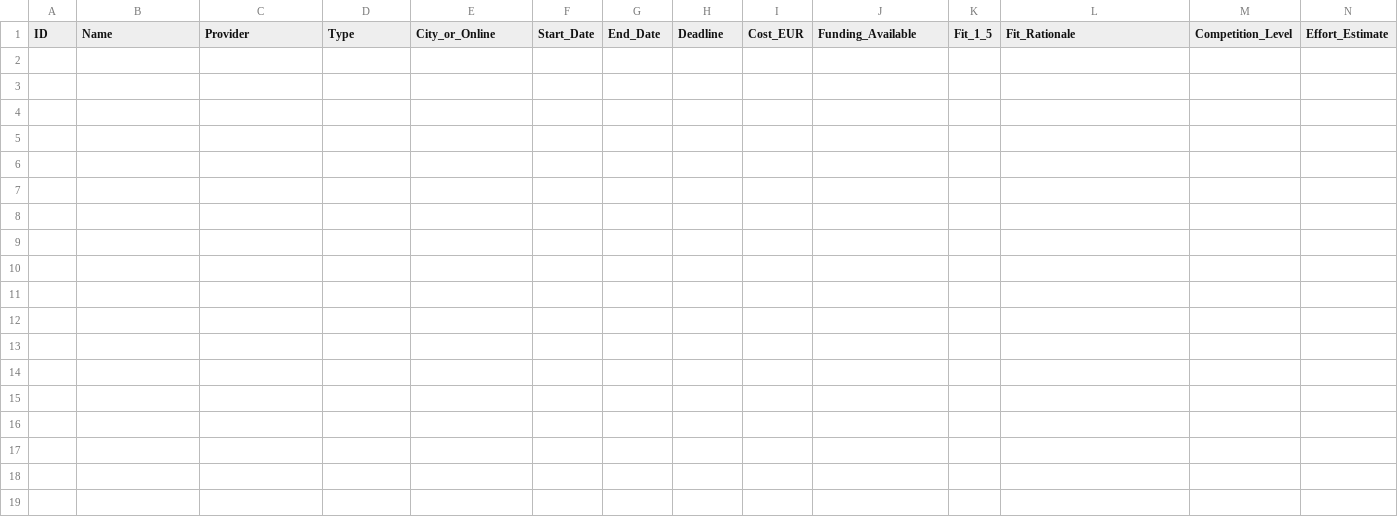
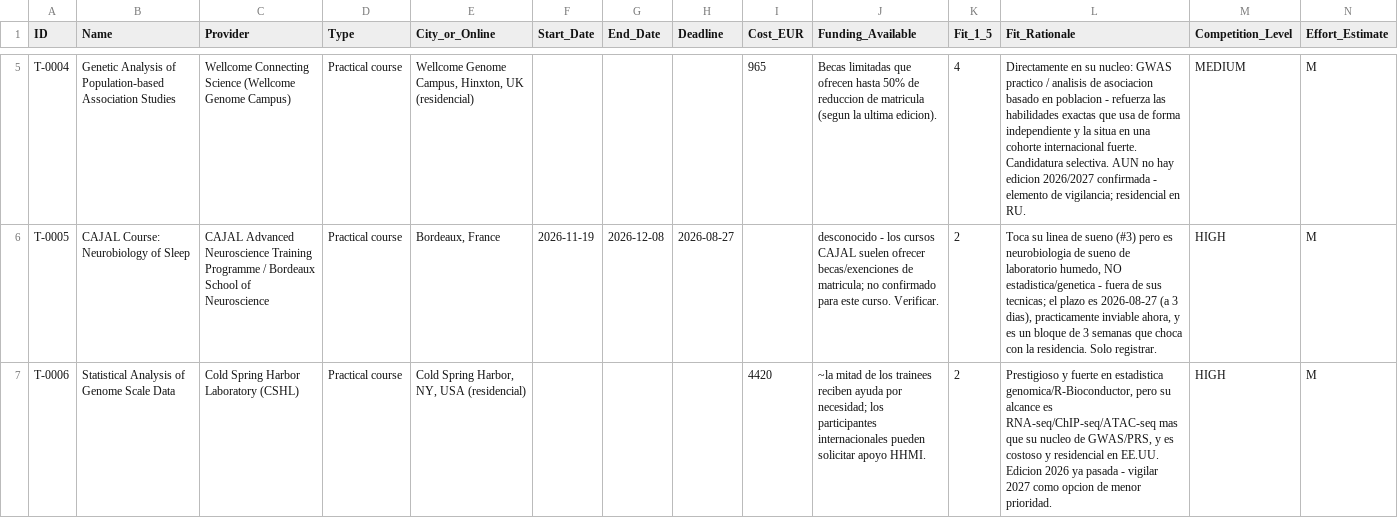
Before and after one commit to douglitas/scheduled-search-strategies, a TSV file: data/training.tsv, drawn as a sheet; only a part is shown, gaps mark what is left out; rows hold the shown columns only; the diff covers the shown part only; the diff names each change by its address in the sheet, - before the commit and + after, or states it on an @@ line.

```diff
--- a/data/training.tsv
+++ b/data/training.tsv
+row 5: T-0004 | Genetic Analysis of Population-based Association Studies | Wellcome Connecting Science (Wellcome Genome Campus) | Practical course | Wellcome Genome Campus, Hinxton, UK (residencial) |  |  |  | 965 | Becas limitadas que ofrecen hasta 50% de reduccion de matricula (segun la ultima edicion). | 4 | Directamente en su nucleo: GWAS practico / analisis de asociacion basado en poblacion - refuerza las habilidades exactas que usa de forma independiente y la situa en una cohorte internacional fuerte. Candidatura selectiva. AUN no hay edicion 2026/2027 confirmada - elemento de vigilancia; residencial en RU. | MEDIUM | M
+row 6: T-0005 | CAJAL Course: Neurobiology of Sleep | CAJAL Advanced Neuroscience Training Programme / Bordeaux School of Neuroscience | Practical course | Bordeaux, France | 2026-11-19 | 2026-12-08 | 2026-08-27 |  | desconocido - los cursos CAJAL suelen ofrecer becas/exenciones de matricula; no confirmado para este curso. Verificar. | 2 | Toca su linea de sueno (#3) pero es neurobiologia de sueno de laboratorio humedo, NO estadistica/genetica - fuera de sus tecnicas; el plazo es 2026-08-27 (a 3 dias), practicamente inviable ahora, y es un bloque de 3 semanas que choca con la residencia. Solo registrar. | HIGH | M
+row 7: T-0006 | Statistical Analysis of Genome Scale Data | Cold Spring Harbor Laboratory (CSHL) | Practical course | Cold Spring Harbor, NY, USA (residencial) |  |  |  | 4420 | ~la mitad de los trainees reciben ayuda por necesidad; los participantes internacionales pueden solicitar apoyo HHMI. | 2 | Prestigioso y fuerte en estadistica genomica/R-Bioconductor, pero su alcance es RNA-seq/ChIP-seq/ATAC-seq mas que su nucleo de GWAS/PRS, y es costoso y residencial en EE.UU. Edicion 2026 ya pasada - vigilar 2027 como opcion de menor prioridad. | HIGH | M
```
Also changed, not shown: 3 added rows elsewhere in this file, data/action_now.tsv, data/changelog.tsv, 5 other files.
